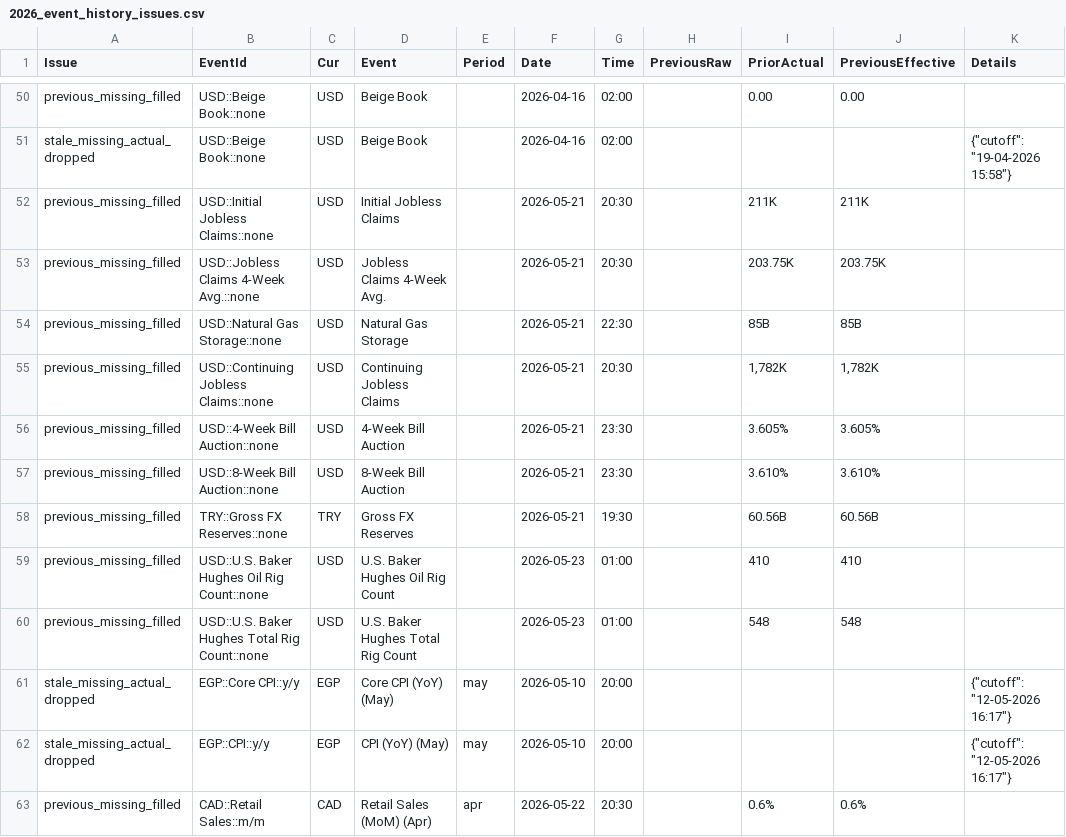
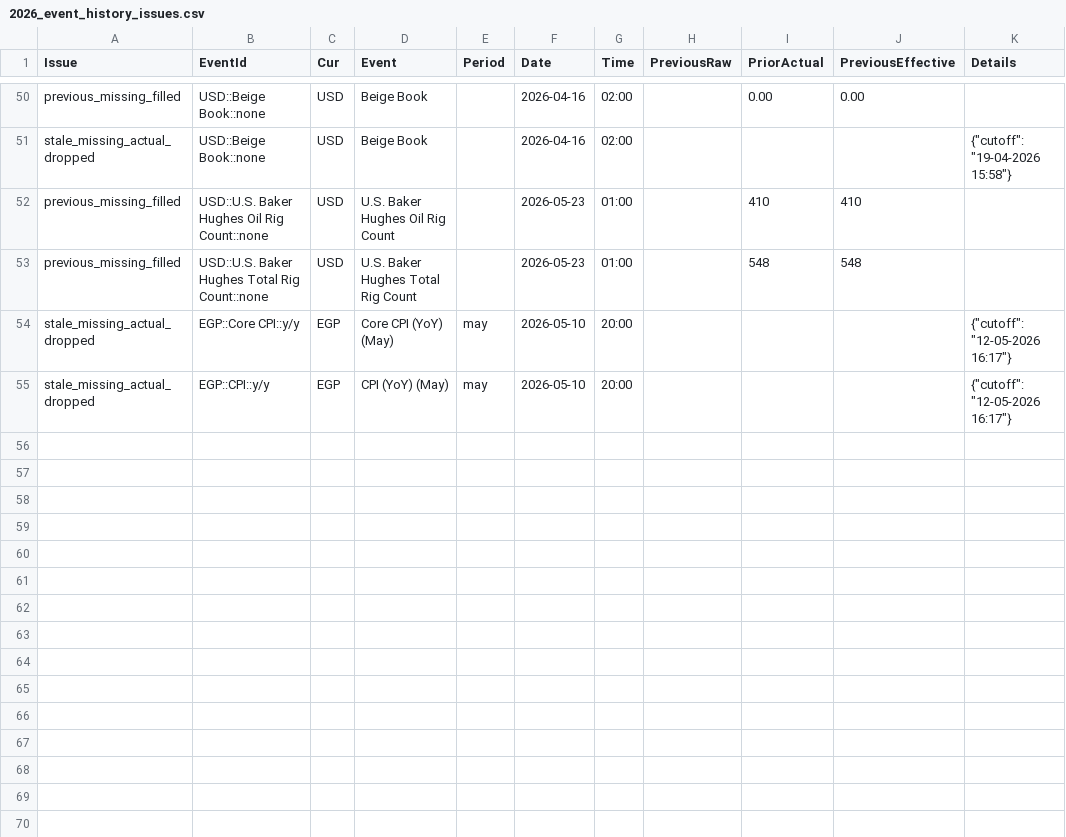
Before and after one commit to yiyousiow000814/XAUUSD-Calendar-Agent, a CSV file: data/event_history_index/2026_event_history_issues.csv, drawn as a sheet; only a part is shown, gaps mark what is left out.

```diff
--- a/data/event_history_index/2026_event_history_issues.csv
+++ b/data/event_history_index/2026_event_history_issues.csv
@@ -51,9 +51,2 @@ previous_missing_filled,USD::Beige Book::none,USD,Beige Book,,2026-04-16,02:00,,
 stale_missing_actual_dropped,USD::Beige Book::none,USD,Beige Book,,2026-04-16,02:00,,,,"{""cutoff"": ""19-04-2026 15:58""}"
-previous_missing_filled,USD::Initial Jobless Claims::none,USD,Initial Jobless Claims,,2026-05-21,20:30,,211K,211K,
-previous_missing_filled,USD::Jobless Claims 4-Week Avg.::none,USD,Jobless Claims 4-Week Avg.,,2026-05-21,20:30,,203.75K,203.75K,
-previous_missing_filled,USD::Natural Gas Storage::none,USD,Natural Gas Storage,,2026-05-21,22:30,,85B,85B,
-previous_missing_filled,USD::Continuing Jobless Claims::none,USD,Continuing Jobless Claims,,2026-05-21,20:30,,"1,782K","1,782K",
-previous_missing_filled,USD::4-Week Bill Auction::none,USD,4-Week Bill Auction,,2026-05-21,23:30,,3.605%,3.605%,
-previous_missing_filled,USD::8-Week Bill Auction::none,USD,8-Week Bill Auction,,2026-05-21,23:30,,3.610%,3.610%,
-previous_missing_filled,TRY::Gross FX Reserves::none,TRY,Gross FX Reserves,,2026-05-21,19:30,,60.56B,60.56B,
 previous_missing_filled,USD::U.S. Baker Hughes Oil Rig Count::none,USD,U.S. Baker Hughes Oil Rig Count,,2026-05-23,01:00,,410,410,
@@ -62,2 +55 @@ stale_missing_actual_dropped,EGP::Core CPI::y/y,EGP,Core CPI (YoY)  (May),may,20
 stale_missing_actual_dropped,EGP::CPI::y/y,EGP,CPI (YoY)  (May),may,2026-05-10,20:00,,,,"{""cutoff"": ""12-05-2026 16:17""}"
-previous_missing_filled,CAD::Retail Sales::m/m,CAD,Retail Sales (MoM)  (Apr),apr,2026-05-22,20:30,,0.6%,0.6%,
```
Also changed, not shown: data/event_history_index/2026_event_history_clean.csv, data/event_history_index/2026_event_history_index.csv, 7 other files.
